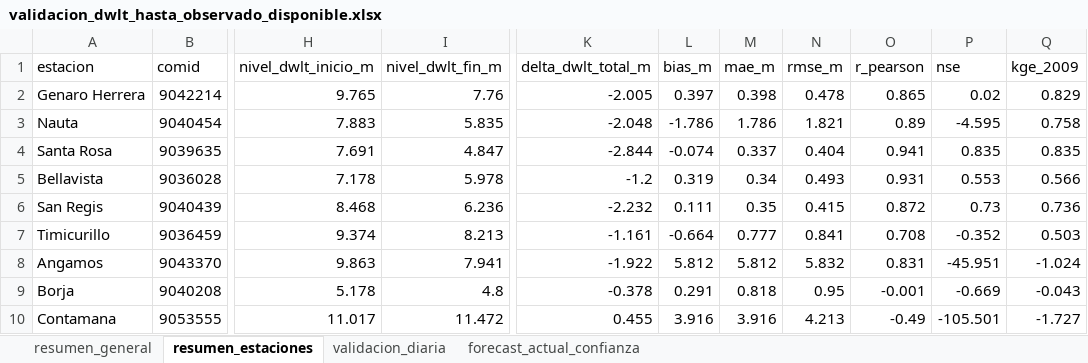
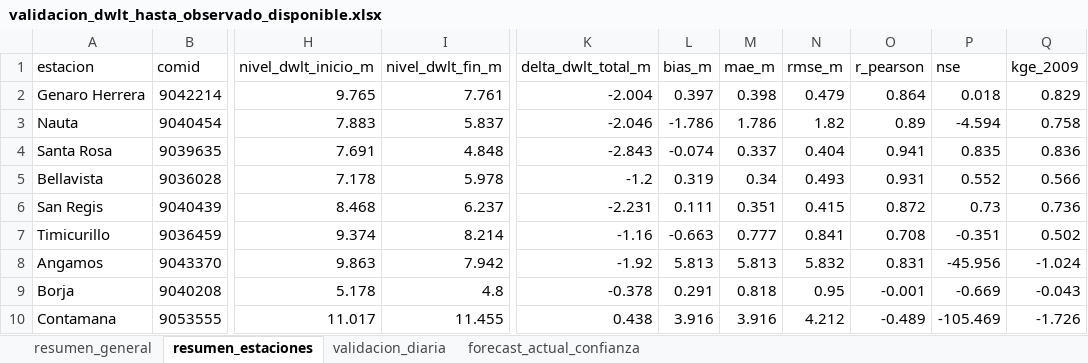
Before and after one commit to KURONO23/LoretoNivelesaCaudales, an Excel workbook: outputs/validacion_dwlt_hasta_observado_disponible.xlsx, sheet resumen_estaciones, drawn as a sheet; only a part is shown, gaps mark what is left out; values as stored, in another font and other column widths than the file's, no borders; the diff covers the shown part only; the diff names each change by its address in the sheet, - before the commit and + after, or states it on an @@ line.

```diff
--- a/outputs/validacion_dwlt_hasta_observado_disponible.xlsx (sheet resumen_estaciones)
+++ b/outputs/validacion_dwlt_hasta_observado_disponible.xlsx (sheet resumen_estaciones)
-I2 (nivel_dwlt_fin_m): 7.76
+I2 (nivel_dwlt_fin_m): 7.761
-K2 (delta_dwlt_total_m): -2.005
+K2 (delta_dwlt_total_m): -2.004
-N2 (rmse_m): 0.478
+N2 (rmse_m): 0.479
-O2 (r_pearson): 0.865
+O2 (r_pearson): 0.864
-P2 (nse): 0.02
+P2 (nse): 0.018
-I3 (nivel_dwlt_fin_m): 5.835
+I3 (nivel_dwlt_fin_m): 5.837
-K3 (delta_dwlt_total_m): -2.048
+K3 (delta_dwlt_total_m): -2.046
-N3 (rmse_m): 1.821
+N3 (rmse_m): 1.82
-P3 (nse): -4.595
+P3 (nse): -4.594
-I4 (nivel_dwlt_fin_m): 4.847
+I4 (nivel_dwlt_fin_m): 4.848
-K4 (delta_dwlt_total_m): -2.844
+K4 (delta_dwlt_total_m): -2.843
-Q4 (kge_2009): 0.835
+Q4 (kge_2009): 0.836
-P5 (nse): 0.553
+P5 (nse): 0.552
-I6 (nivel_dwlt_fin_m): 6.236
+I6 (nivel_dwlt_fin_m): 6.237
-K6 (delta_dwlt_total_m): -2.232
+K6 (delta_dwlt_total_m): -2.231
-M6 (mae_m): 0.35
+M6 (mae_m): 0.351
-I7 (nivel_dwlt_fin_m): 8.213
+I7 (nivel_dwlt_fin_m): 8.214
-K7 (delta_dwlt_total_m): -1.161
+K7 (delta_dwlt_total_m): -1.16
-L7 (bias_m): -0.664
+L7 (bias_m): -0.663
-P7 (nse): -0.352
+P7 (nse): -0.351
-Q7 (kge_2009): 0.503
+Q7 (kge_2009): 0.502
-I8 (nivel_dwlt_fin_m): 7.941
+I8 (nivel_dwlt_fin_m): 7.942
-K8 (delta_dwlt_total_m): -1.922
+K8 (delta_dwlt_total_m): -1.92
-L8 (bias_m): 5.812
+L8 (bias_m): 5.813
-M8 (mae_m): 5.812
+M8 (mae_m): 5.813
-P8 (nse): -45.951
+P8 (nse): -45.956
-I10 (nivel_dwlt_fin_m): 11.472
+I10 (nivel_dwlt_fin_m): 11.455
-K10 (delta_dwlt_total_m): 0.455
+K10 (delta_dwlt_total_m): 0.438
-N10 (rmse_m): 4.213
+N10 (rmse_m): 4.212
-O10 (r_pearson): -0.49
+O10 (r_pearson): -0.489
-P10 (nse): -105.501
+P10 (nse): -105.469
-Q10 (kge_2009): -1.727
+Q10 (kge_2009): -1.726
```
Also changed, not shown: 38 edited cells elsewhere in this sheet, sheet validacion_diaria, sheet forecast_actual_confianza, sheet resumen_general, outputs/metricas_dwlt_estaciones.xlsx, outputs/pronostico_nivel_7dias_estaciones.xlsx, 10 other files.
